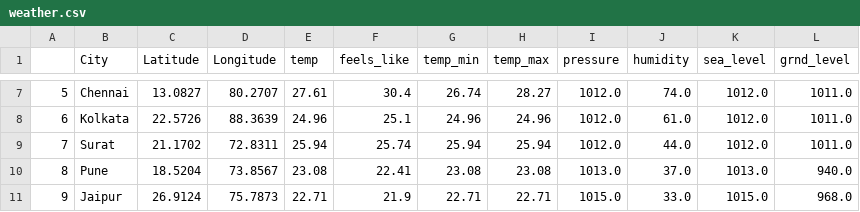
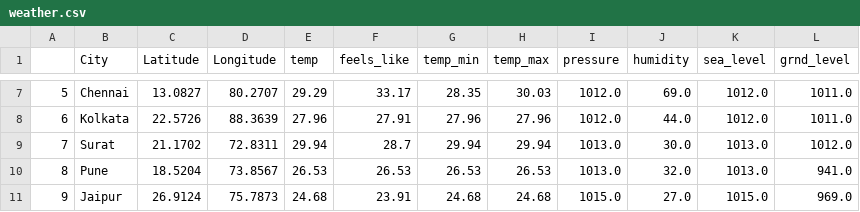
Before and after one commit to kavyajeetbora/airflow_streamlit_orchestration, a CSV file: config/data/weather.csv, drawn as a sheet; only a part is shown, gaps mark what is left out; the diff covers the shown part only.

```diff
--- a/config/data/weather.csv
+++ b/config/data/weather.csv
@@ -7,5 +7,5 @@
-5,Chennai,13.0827,80.2707,27.61,30.4,26.74,28.27,1012.0,74.0,1012.0,1011.0
-6,Kolkata,22.5726,88.3639,24.96,25.1,24.96,24.96,1012.0,61.0,1012.0,1011.0
-7,Surat,21.1702,72.8311,25.94,25.74,25.94,25.94,1012.0,44.0,1012.0,1011.0
-8,Pune,18.5204,73.8567,23.08,22.41,23.08,23.08,1013.0,37.0,1013.0,940.0
-9,Jaipur,26.9124,75.7873,22.71,21.9,22.71,22.71,1015.0,33.0,1015.0,968.0
+5,Chennai,13.0827,80.2707,29.29,33.17,28.35,30.03,1012.0,69.0,1012.0,1011.0
+6,Kolkata,22.5726,88.3639,27.96,27.91,27.96,27.96,1012.0,44.0,1012.0,1011.0
+7,Surat,21.1702,72.8311,29.94,28.7,29.94,29.94,1013.0,30.0,1013.0,1012.0
+8,Pune,18.5204,73.8567,26.53,26.53,26.53,26.53,1013.0,32.0,1013.0,941.0
+9,Jaipur,26.9124,75.7873,24.68,23.91,24.68,24.68,1015.0,27.0,1015.0,969.0
```
Also changed, not shown: 99 edited cells elsewhere in this file, 9 other files.
